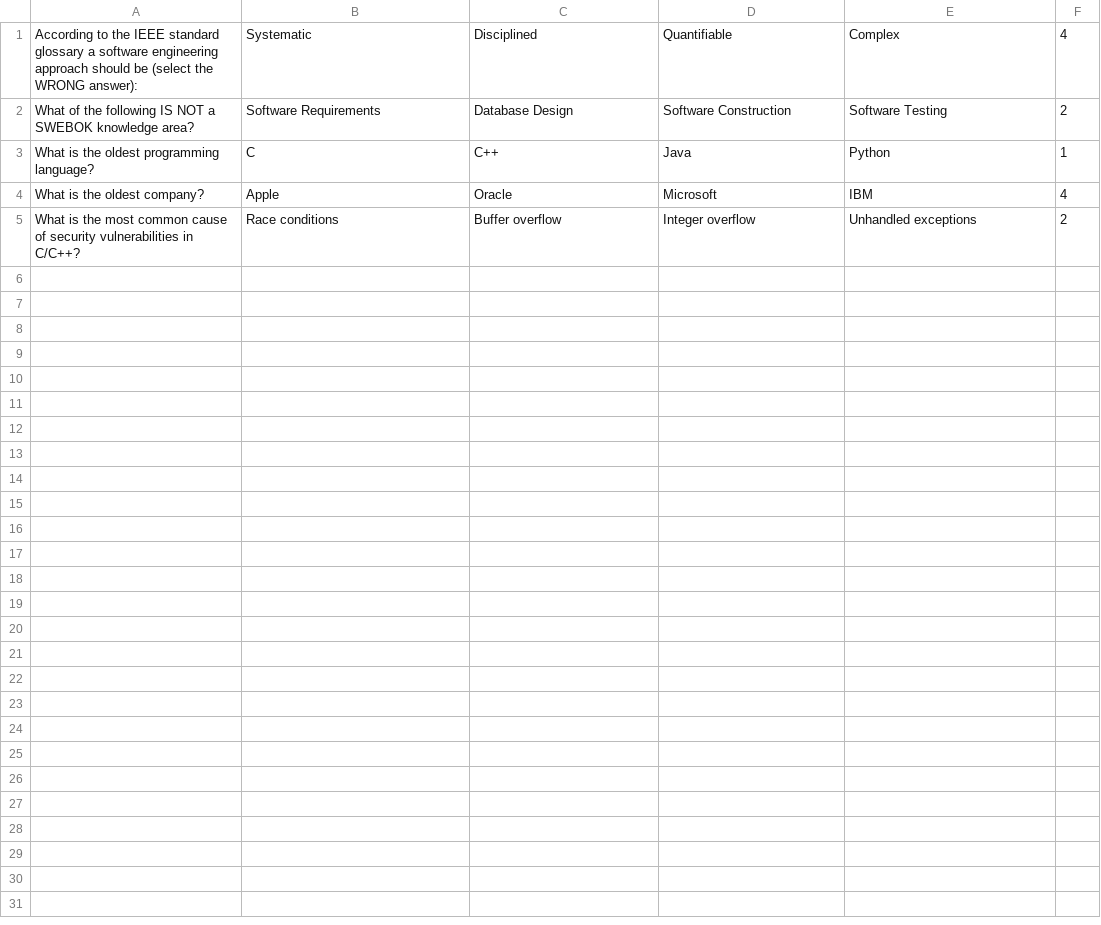
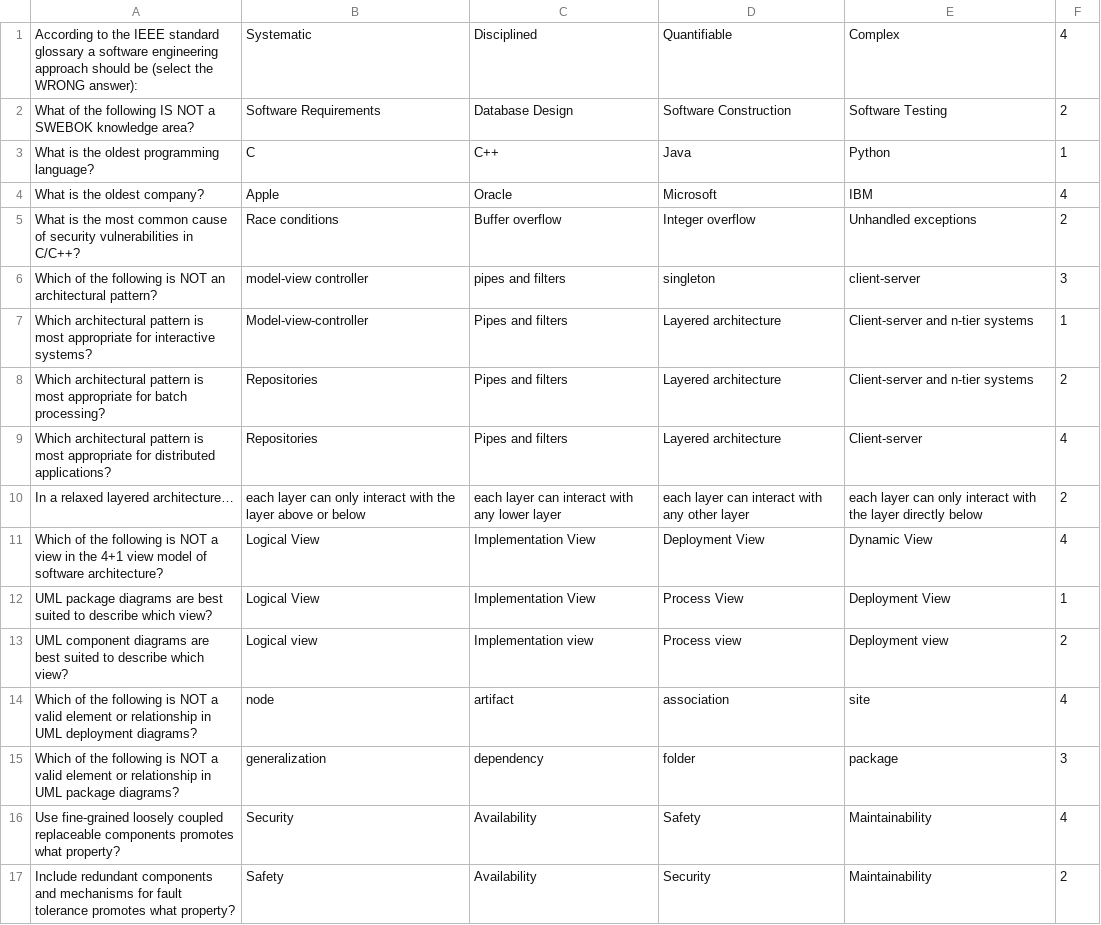
Before and after one commit to Fabio-A-Sa/Y2S2-SoftwareEngineer, a CSV file: Kahoots/data/data.csv, drawn as a sheet.

Commit message:
added data

```diff
--- a/Kahoots/data/data.csv
+++ b/Kahoots/data/data.csv
@@ -5 +5,13 @@ What is the oldest company?,Apple,Oracle,Microsoft,IBM,4
 What is the most common cause of security vulnerabilities in C/C++?,Race conditions,Buffer overflow,Integer overflow,Unhandled exceptions,2
+Which of the following is NOT an architectural pattern?,model-view controller,pipes and filters,singleton,client-server,3
+Which architectural pattern is most appropriate for interactive systems?,Model-view-controller,Pipes and filters,Layered architecture,Client-server and n-tier systems,1
+Which architectural pattern is most appropriate for batch processing?,Repositories,Pipes and filters,Layered architecture,Client-server and n-tier systems,2
+Which architectural pattern is most appropriate for distributed applications?,Repositories,Pipes and filters,Layered architecture,Client-server,4
+In a relaxed layered architecture…,each layer can only interact with the layer above or below,each layer can interact with any lower layer,each layer can interact with any other layer,each layer can only interact with the layer directly below,2
+Which of the following is NOT a view in the 4+1 view model of software architecture?,Logical View,Implementation View,Deployment View,Dynamic View,4
+UML package diagrams are best suited to describe which view?,Logical View,Implementation View,Process View,Deployment View,1
+UML component diagrams are best suited to describe which view?,Logical view,Implementation view,Process view,Deployment view,2
+Which of the following is NOT a valid element or relationship in UML deployment diagrams?,node,artifact,association,site,4
+Which of the following is NOT a valid element or relationship in UML package diagrams?,generalization,dependency,folder,package,3
+"Use fine-grained loosely coupled replaceable components" promotes what property?,Security,Availability,Safety,Maintainability,4
+"Include redundant components and mechanisms for fault tolerance" promotes what property?,Safety,Availability,Security,Maintainability,2
```
